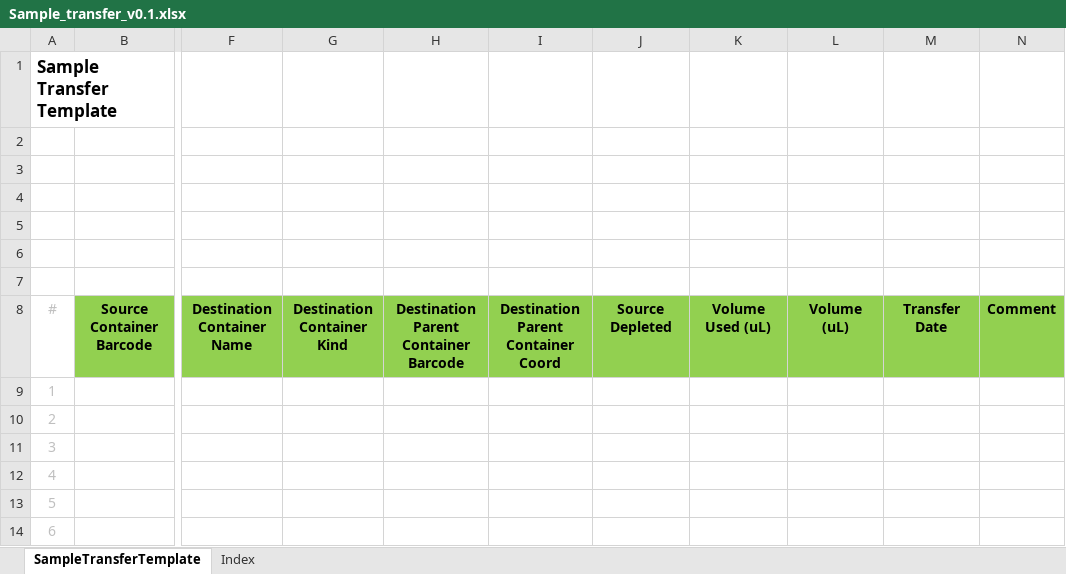
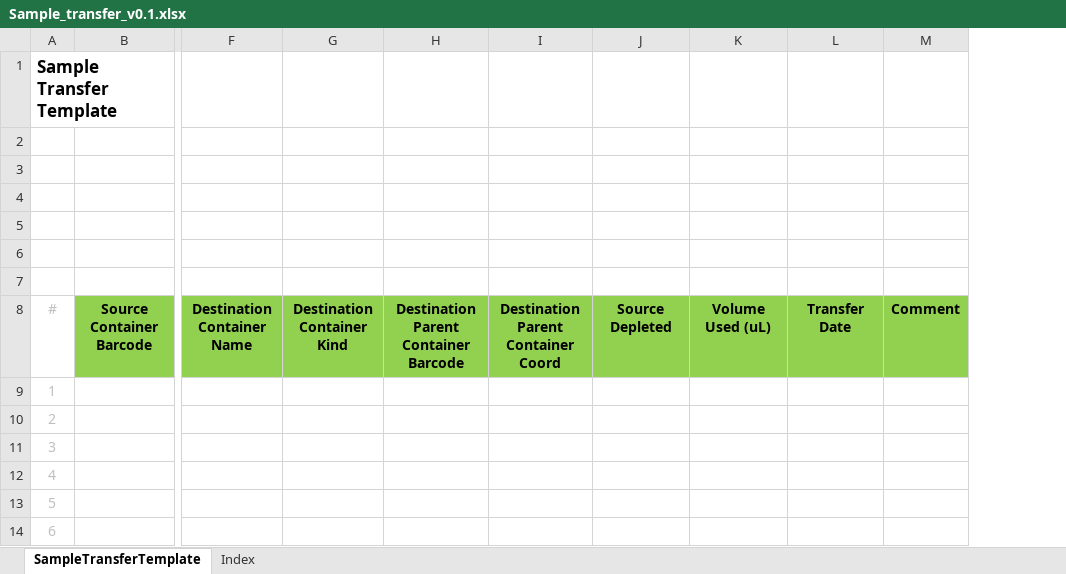
Before and after one commit to c3g/freezeman, an Excel workbook: backend/fms_core/static/submission_templates/Sample_transfer_v0.1.xlsx, sheet SampleTransferTemplate, drawn as a sheet; only a part is shown, gaps mark what is left out; values as stored, in another font and other column widths than the file's, no borders; the diff names each change by its address in the sheet, - before the commit and + after, or states it on an @@ line.

Commit message:
Modify Sample Transfer to remove Volume column

```diff
--- a/backend/fms_core/static/submission_templates/Sample_transfer_v0.1.xlsx (sheet SampleTransferTemplate)
+++ b/backend/fms_core/static/submission_templates/Sample_transfer_v0.1.xlsx (sheet SampleTransferTemplate)
-column L, row 8: Volume (uL)
```
Also changed, not shown: backend/fms_core/example_data/xlsx/Sample_transfer_v0.1.xlsx, 1 other file.
